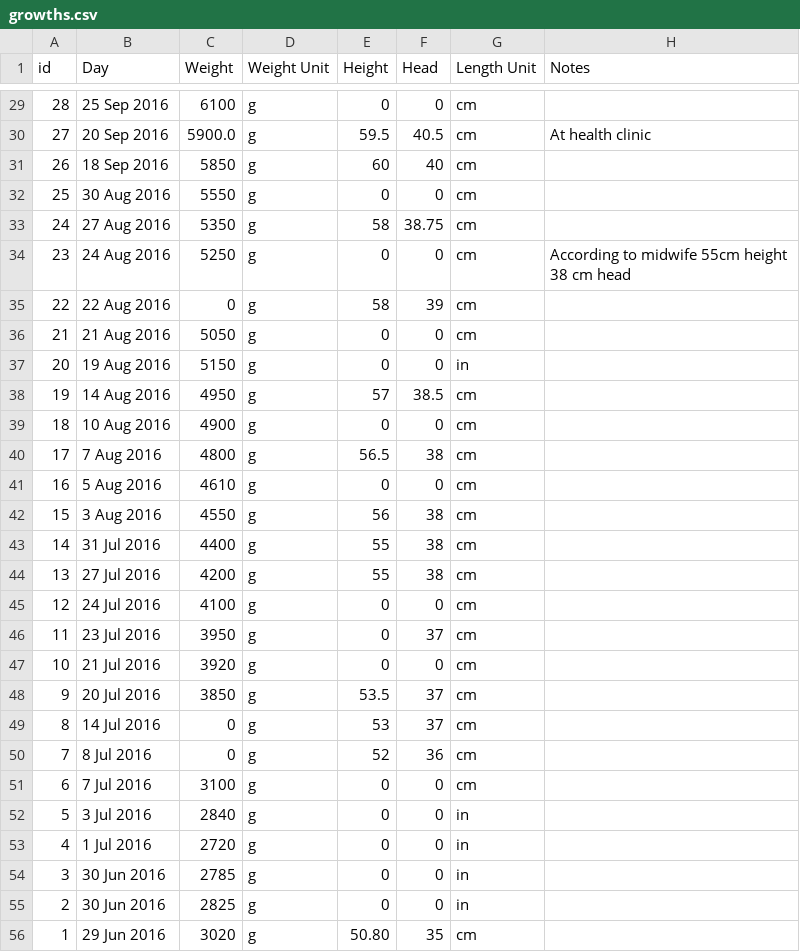
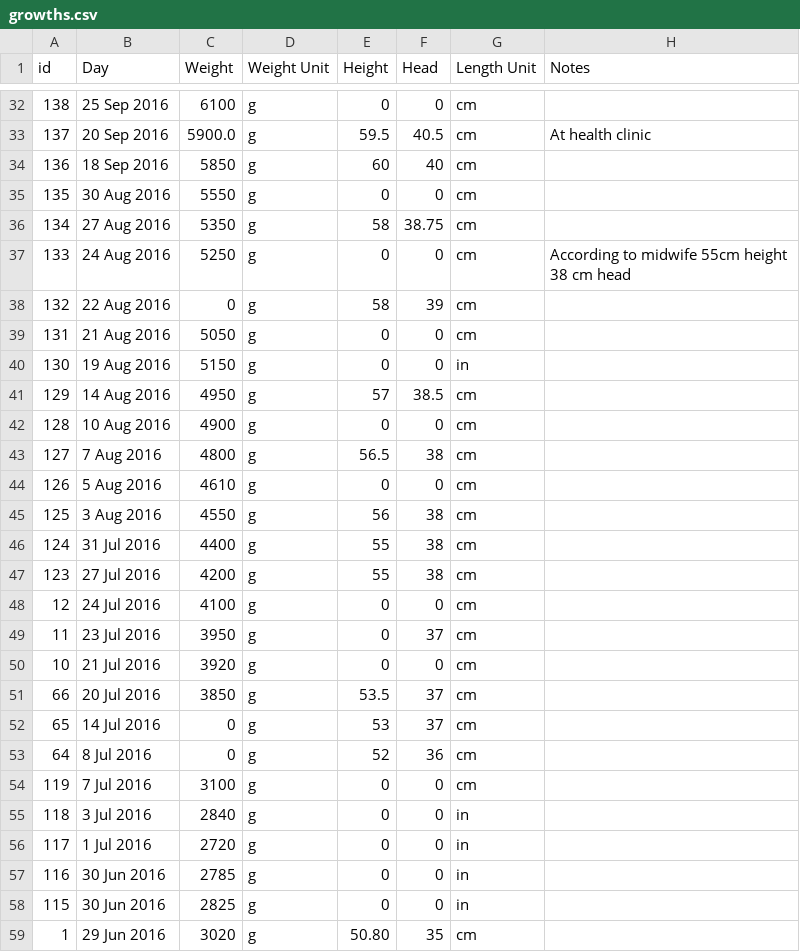
Before and after one commit to canadianveggie/astrid, a CSV file: _data/growths.csv, drawn as a sheet; only a part is shown, gaps mark what is left out; the diff covers the shown part only.

```diff
--- a/_data/growths.csv
+++ b/_data/growths.csv
@@ -29,17 +32,17 @@ id, Day, Weight, Weight Unit, Height, Head, Length Unit, Notes
-28,25 Sep 2016,6100,g,0,0,cm,
-27,20 Sep 2016,5900.0,g,59.5,40.5,cm,At health clinic
-26,18 Sep 2016,5850,g,60,40,cm,
-25,30 Aug 2016,5550,g,0,0,cm,
-24,27 Aug 2016,5350,g,58,38.75,cm,
-23,24 Aug 2016,5250,g,0,0,cm,According to midwife 55cm height 38 cm head
-22,22 Aug 2016,0,g,58,39,cm,
-21,21 Aug 2016,5050,g,0,0,cm,
-20,19 Aug 2016,5150,g,0,0,in,
-19,14 Aug 2016,4950,g,57,38.5,cm,
-18,10 Aug 2016,4900,g,0,0,cm,
-17,7 Aug 2016,4800,g,56.5,38,cm,
-16,5 Aug 2016,4610,g,0,0,cm,
-15,3 Aug 2016,4550,g,56,38,cm,
-14,31 Jul 2016,4400,g,55,38,cm,
-13,27 Jul 2016,4200,g,55,38,cm,
+138,25 Sep 2016,6100,g,0,0,cm,
+137,20 Sep 2016,5900.0,g,59.5,40.5,cm,At health clinic
+136,18 Sep 2016,5850,g,60,40,cm,
+135,30 Aug 2016,5550,g,0,0,cm,
+134,27 Aug 2016,5350,g,58,38.75,cm,
+133,24 Aug 2016,5250,g,0,0,cm,According to midwife 55cm height 38 cm head
+132,22 Aug 2016,0,g,58,39,cm,
+131,21 Aug 2016,5050,g,0,0,cm,
+130,19 Aug 2016,5150,g,0,0,in,
+129,14 Aug 2016,4950,g,57,38.5,cm,
+128,10 Aug 2016,4900,g,0,0,cm,
+127,7 Aug 2016,4800,g,56.5,38,cm,
+126,5 Aug 2016,4610,g,0,0,cm,
+125,3 Aug 2016,4550,g,56,38,cm,
+124,31 Jul 2016,4400,g,55,38,cm,
+123,27 Jul 2016,4200,g,55,38,cm,
 12,24 Jul 2016,4100,g,0,0,cm,
@@ -47,10 +50,10 @@ id, Day, Weight, Weight Unit, Height, Head, Length Unit, Notes
 10,21 Jul 2016,3920,g,0,0,cm,
-9,20 Jul 2016,3850,g,53.5,37,cm,
-8,14 Jul 2016,0,g,53,37,cm,
-7,8 Jul 2016,0,g,52,36,cm,
-6,7 Jul 2016,3100,g,0,0,cm,
-5,3 Jul 2016,2840,g,0,0,in,
-4,1 Jul 2016,2720,g,0,0,in,
-3,30 Jun 2016,2785,g,0,0,in,
-2,30 Jun 2016,2825,g,0,0,in,
+66,20 Jul 2016,3850,g,53.5,37,cm,
+65,14 Jul 2016,0,g,53,37,cm,
+64,8 Jul 2016,0,g,52,36,cm,
+119,7 Jul 2016,3100,g,0,0,cm,
+118,3 Jul 2016,2840,g,0,0,in,
+117,1 Jul 2016,2720,g,0,0,in,
+116,30 Jun 2016,2785,g,0,0,in,
+115,30 Jun 2016,2825,g,0,0,in,
 1,29 Jun 2016,3020,g,50.80,35,cm,
```
Also changed, not shown: 3 added rows and 27 edited cells elsewhere in this file, _data/excretions.csv, _data/feeds.csv, 8 other files.
